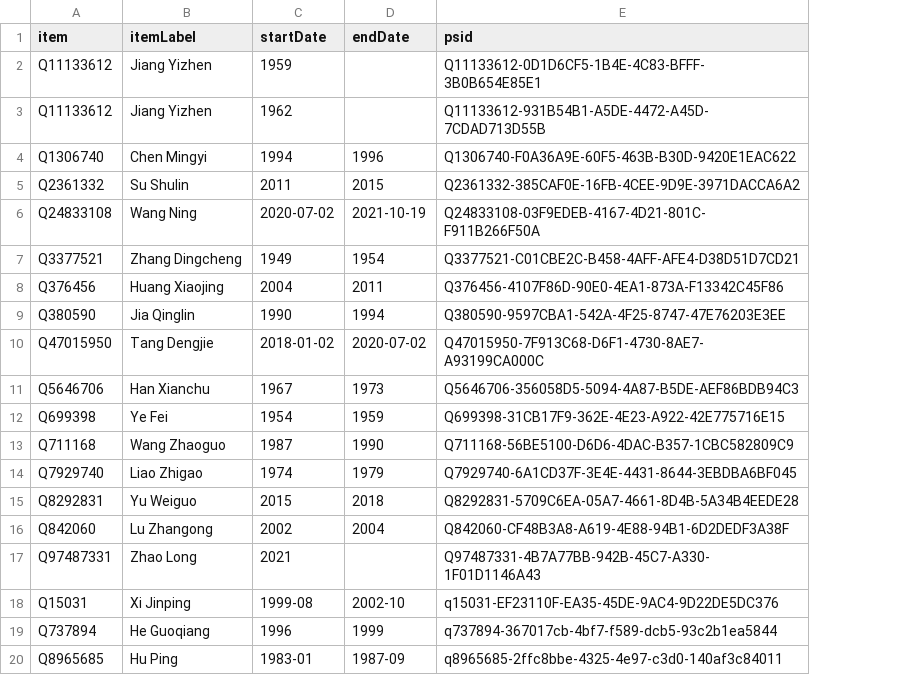
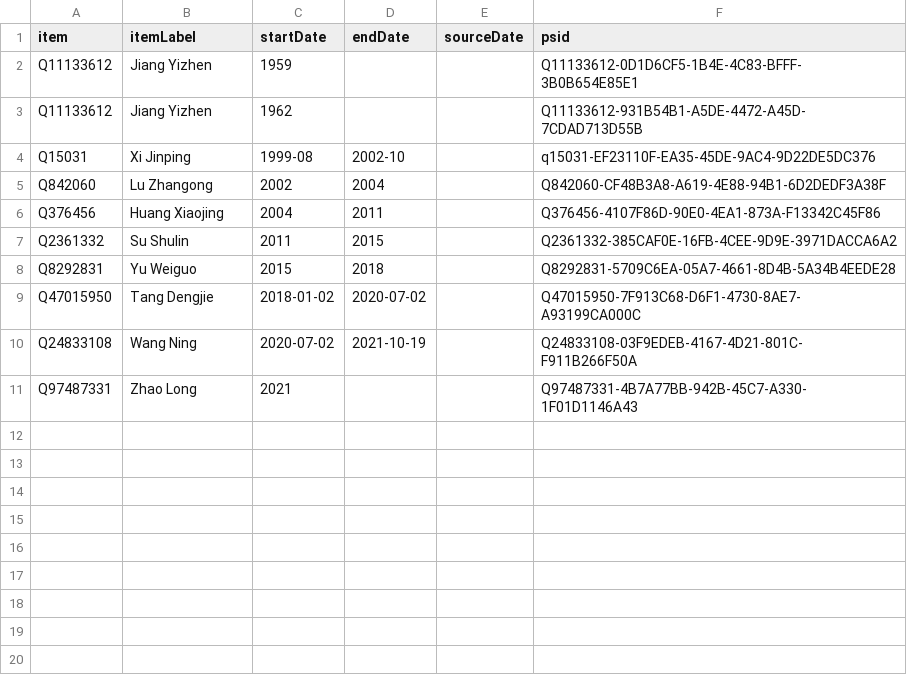
Before and after one commit to every-politician-scrapers/china-ministers, a CSV file: sources/governor-fujian/wikidata.csv, drawn as a sheet; removed rows and columns are numbered as before the commit, all else as after; the diff names each change by its address in the sheet, - before the commit and + after, or states it on an @@ line.

```diff
--- a/sources/governor-fujian/wikidata.csv
+++ b/sources/governor-fujian/wikidata.csv
+column E (sourceDate), empty
-row 4: Q1306740 | Chen Mingyi | 1994 | 1996 | Q1306740-F0A36A9E-60F5-463B-B30D-9420E1EAC622
@@ row 18 moved to row 4: Q15031 @@
@@ row 16 moved to row 5: Q842060 @@
@@ row 8 moved to row 6: Q376456 @@
@@ row 15 moved to row 8: Q8292831 @@
@@ row 10 moved to row 9: Q47015950 @@
-row 7: Q3377521 | Zhang Dingcheng | 1949 | 1954 | Q3377521-C01CBE2C-B458-4AFF-AFE4-D38D51D7CD21
-row 9: Q380590 | Jia Qinglin | 1990 | 1994 | Q380590-9597CBA1-542A-4F25-8747-47E76203E3EE
-row 11: Q5646706 | Han Xianchu | 1967 | 1973 | Q5646706-356058D5-5094-4A87-B5DE-AEF86BDB94C3
-row 12: Q699398 | Ye Fei | 1954 | 1959 | Q699398-31CB17F9-362E-4E23-A922-42E775716E15
-row 13: Q711168 | Wang Zhaoguo | 1987 | 1990 | Q711168-56BE5100-D6D6-4DAC-B357-1CBC582809C9
-row 14: Q7929740 | Liao Zhigao | 1974 | 1979 | Q7929740-6A1CD37F-3E4E-4431-8644-3EBDBA6BF045
-row 19: Q737894 | He Guoqiang | 1996 | 1999 | q737894-367017cb-4bf7-f589-dcb5-93c2b1ea5844
-row 20: Q8965685 | Hu Ping | 1983-01 | 1987-09 | q8965685-2ffc8bbe-4325-4e97-c3d0-140af3c84011
```
Also changed, not shown: sources/governor-fujian/scraped.csv, 2 other files.
